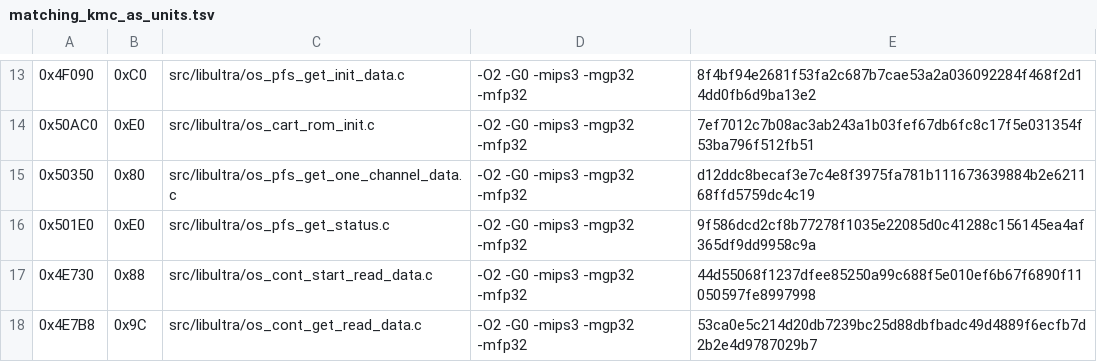
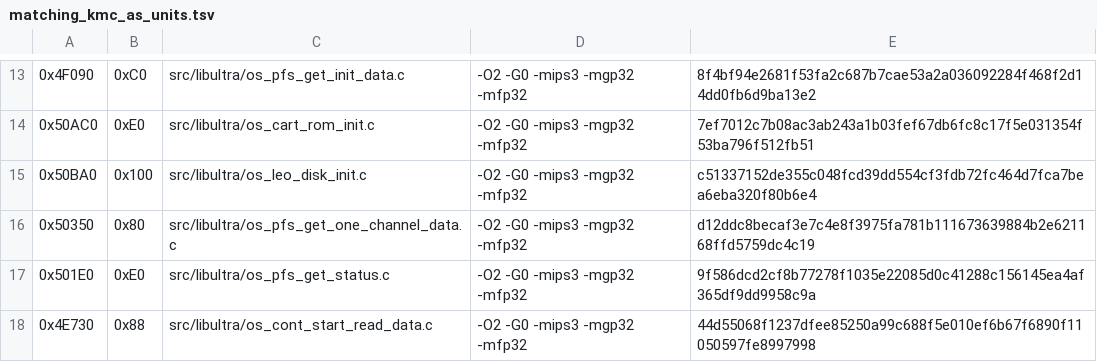
Before and after one commit to TheGh0stShip/Rugrats-Scavenger-Hunt, a TSV file: config/us/matching_kmc_as_units.tsv, drawn as a sheet; only a part is shown, gaps mark what is left out; the shorter side is filled out with more unchanged rows.

Commit message:
Match 64DD disk initialization

```diff
--- a/config/us/matching_kmc_as_units.tsv
+++ b/config/us/matching_kmc_as_units.tsv
@@ -14,2 +14,3 @@
 0x50AC0	0xE0	src/libultra/os_cart_rom_init.c	-O2 -G0 -mips3 -mgp32 -mfp32	7ef7012c7b08ac3ab243a1b03fef67db6fc8c17f5e031354f53ba796f512fb51
+0x50BA0	0x100	src/libultra/os_leo_disk_init.c	-O2 -G0 -mips3 -mgp32 -mfp32	c51337152de355c048fcd39dd554cf3fdb72fc464d7fca7bea6eba320f80b6e4
 0x50350	0x80	src/libultra/os_pfs_get_one_channel_data.c	-O2 -G0 -mips3 -mgp32 -mfp32	d12ddc8becaf3e7c4e8f3975fa781b111673639884b2e621168ffd5759dc4c19
```
Also changed, not shown: 4 other files.
